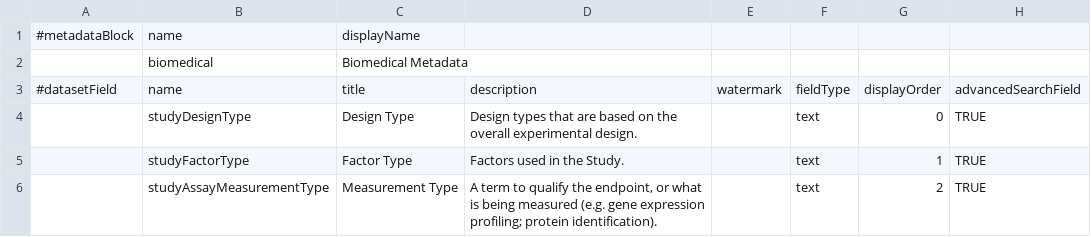
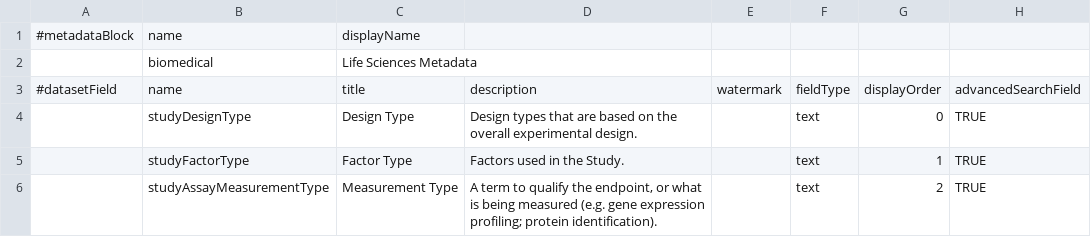
Before and after one commit to IQSS/dataverse, a TSV file: scripts/api/data/metadatablocks/biomedical.tsv, drawn as a sheet; only a part is shown; the diff names each change by its address in the sheet, - before the commit and + after, or states it on an @@ line.

Commit message:
Changed displayName for biomedical.tsv
changed displayName to Life Sciences per #982

```diff
--- a/scripts/api/data/metadatablocks/biomedical.tsv
+++ b/scripts/api/data/metadatablocks/biomedical.tsv
-C2: Biomedical Metadata
+C2: Life Sciences Metadata
```
